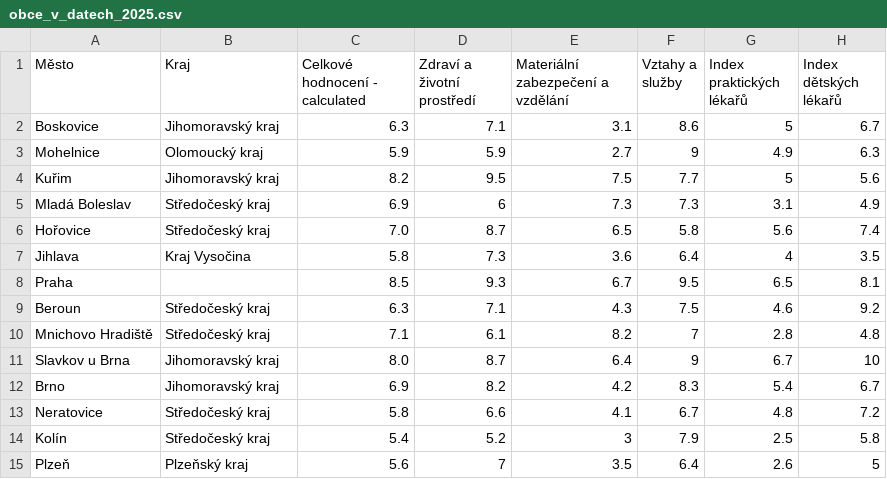
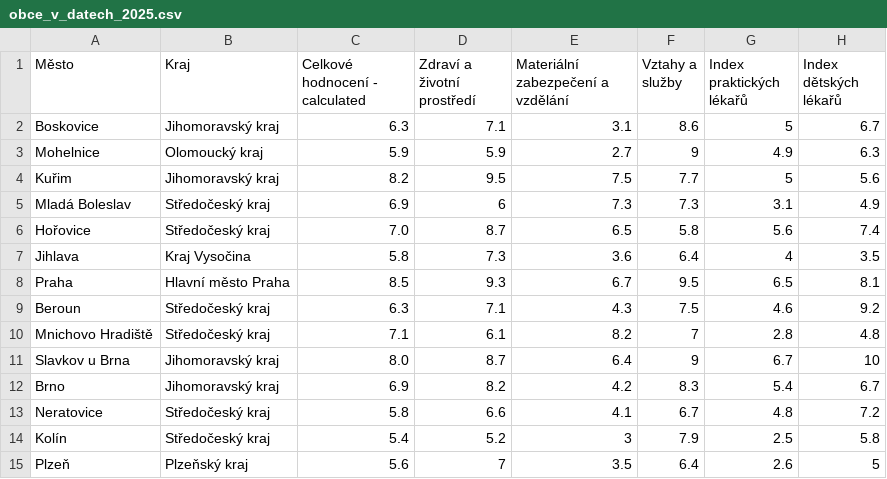
Before and after one commit to waiff/sreality, a CSV file: data/obce_v_datech_2025.csv, drawn as a sheet; only a part is shown; the diff names each change by its address in the sheet, - before the commit and + after, or states it on an @@ line.

```diff
--- a/data/obce_v_datech_2025.csv
+++ b/data/obce_v_datech_2025.csv
-B8 (Kraj): (empty)
+B8 (Kraj): Hlavní město Praha
```
Also changed, not shown: 4 other files.
